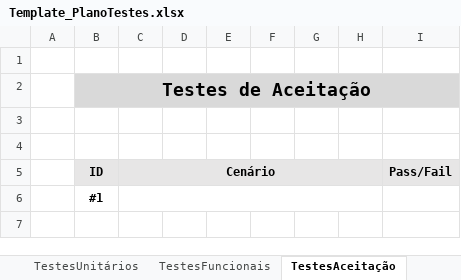
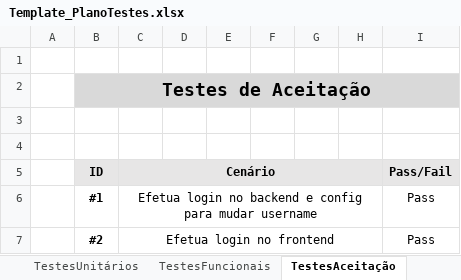
Before and after one commit to 2180622/IPL_PSI_ProjetoFinal_SARAMAGO, an Excel workbook: Documentacao/Plano_Testes/Template_PlanoTestes.xlsx, sheet TestesAceitação, drawn as a sheet; values as stored, in another font and other column widths than the file's, no borders; removed rows and columns are numbered as before the commit, all else as after; the diff names each change by its address in the sheet, - before the commit and + after, or states it on an @@ line.

Commit message:
Update Template_PlanoTestes.xlsx

```diff
--- a/Documentacao/Plano_Testes/Template_PlanoTestes.xlsx (sheet TestesAceitação)
+++ b/Documentacao/Plano_Testes/Template_PlanoTestes.xlsx (sheet TestesAceitação)
-row 6:  | #1
+row 6:  | #1 | Efetua login no backend e config para mudar username |  |  |  |  |  | Pass
+row 7:  | #2 | Efetua login no frontend |  |  |  |  |  | Pass
```
Also changed, not shown: sheet TestesUnitários, sheet PlanoTestes, sheet TestesFuncionais.
